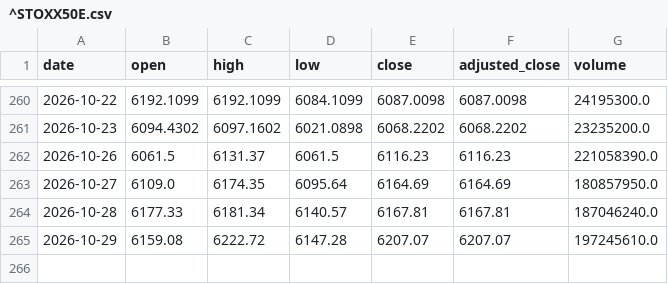
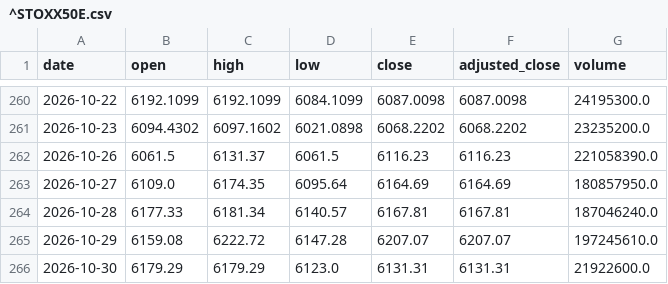
Before and after one commit to svenclaes76/UV, a CSV file: demo-data/eod/^STOXX50E.csv, drawn as a sheet; only a part is shown, gaps mark what is left out.

```diff
--- a/demo-data/eod/^STOXX50E.csv
+++ b/demo-data/eod/^STOXX50E.csv
@@ -265 +265,2 @@ date,open,high,low,close,adjusted_close,volume
 2026-10-29,6159.08,6222.72,6147.28,6207.07,6207.07,197245610.0
+2026-10-30,6179.29,6179.29,6123.0,6131.31,6131.31,21922600.0
```
Also changed, not shown: demo-data/eod/ASML.AS.csv, demo-data/eod/KBC.BR.csv, 11 other files.
